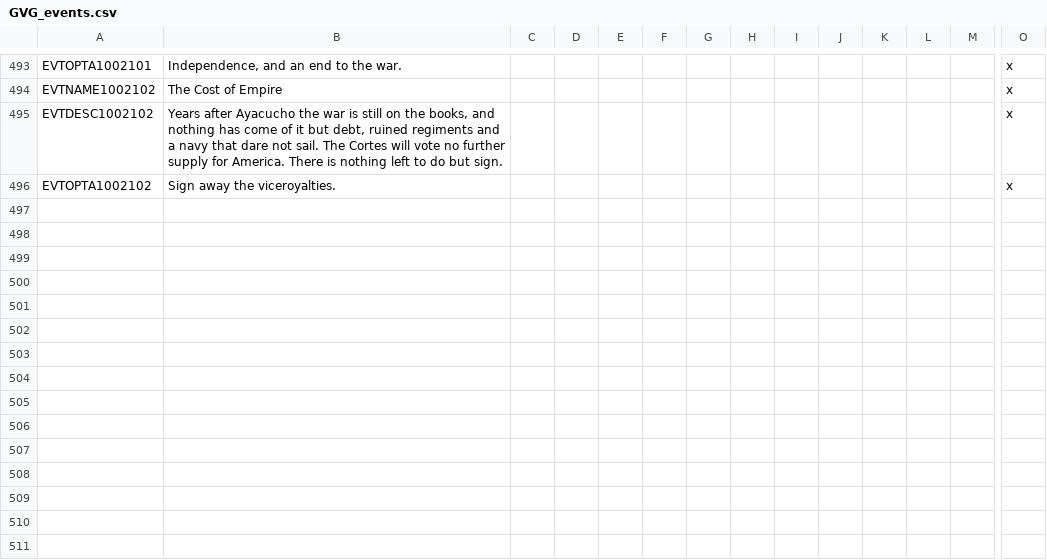
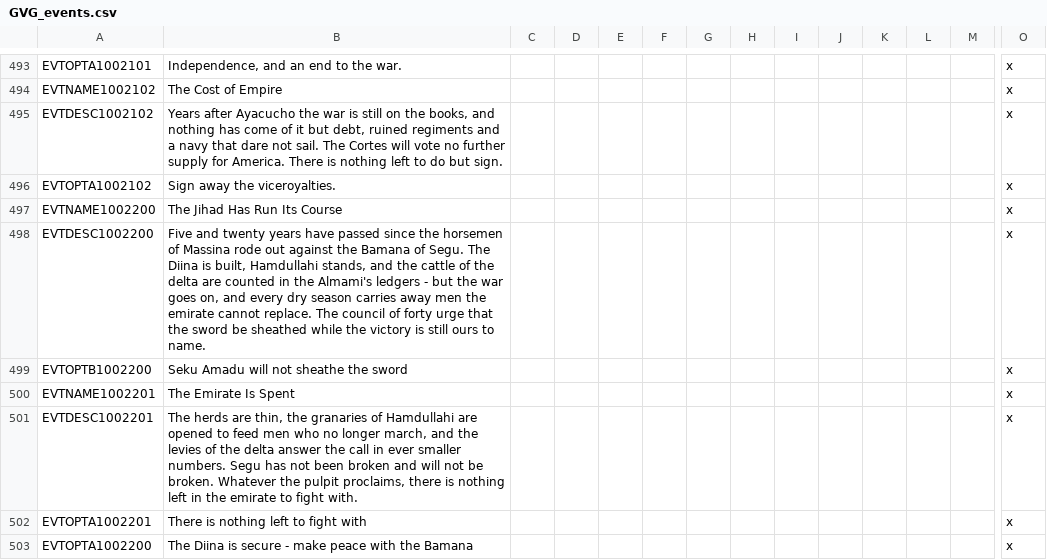
Before and after one commit to gnometa/concert-of-europe, a CSV file: CoE_RoI_R/localisation/GVG_events.csv, drawn as a sheet; only a part is shown, gaps mark what is left out; rows hold the shown columns only; the diff names each change by its address in the sheet, - before the commit and + after, or states it on an @@ line.

```diff
--- a/CoE_RoI_R/localisation/GVG_events.csv
+++ b/CoE_RoI_R/localisation/GVG_events.csv
+row 497: EVTNAME1002200 | The Jihad Has Run Its Course |  |  |  |  |  |  |  |  |  |  |  | x
+row 498: EVTDESC1002200 | Five and twenty years have passed since the horsemen of Massina rode out against the Bamana of Segu. The Diina is built, Hamdullahi stands, and the cattle of the delta are counted in the Almami's ledgers - but the war goes on, and every dry season carries away men the emirate cannot replace. The council of forty urge that the sword be sheathed while the victory is still ours to name. |  |  |  |  |  |  |  |  |  |  |  | x
+row 499: EVTOPTB1002200 | Seku Amadu will not sheathe the sword |  |  |  |  |  |  |  |  |  |  |  | x
+row 500: EVTNAME1002201 | The Emirate Is Spent |  |  |  |  |  |  |  |  |  |  |  | x
+row 501: EVTDESC1002201 | The herds are thin, the granaries of Hamdullahi are opened to feed men who no longer march, and the levies of the delta answer the call in ever smaller numbers. Segu has not been broken and will not be broken. Whatever the pulpit proclaims, there is nothing left in the emirate to fight with. |  |  |  |  |  |  |  |  |  |  |  | x
+row 502: EVTOPTA1002201 | There is nothing left to fight with |  |  |  |  |  |  |  |  |  |  |  | x
+row 503: EVTOPTA1002200 | The Diina is secure - make peace with the Bamana |  |  |  |  |  |  |  |  |  |  |  | x
```
Also changed, not shown: 3 other files.
